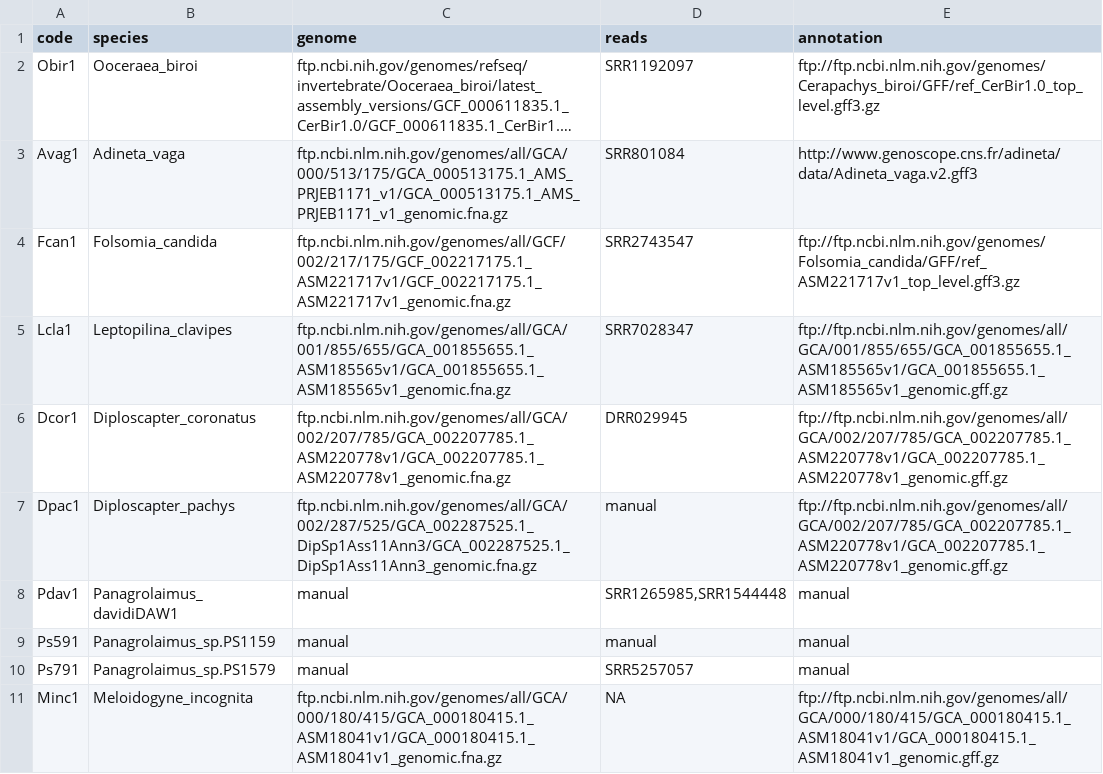
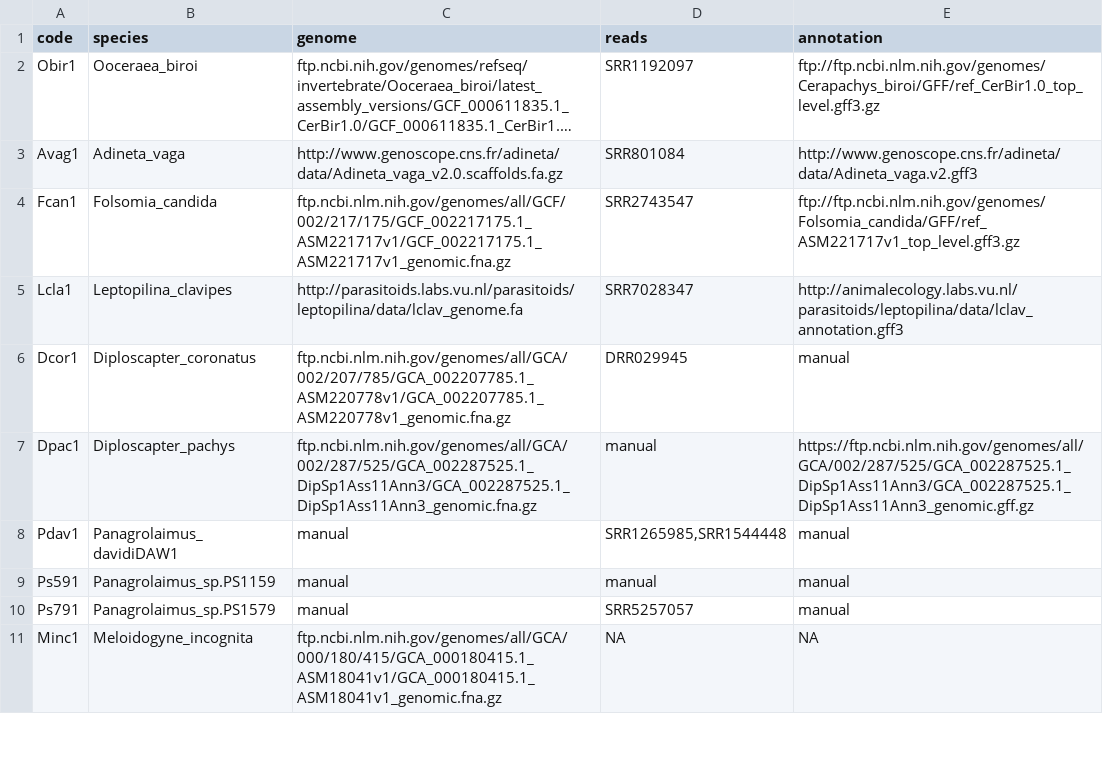
Before and after one commit to KamilSJaron/genomic-features-of-parthenogenetic-animals, a TSV file: tables/download_table.tsv, drawn as a sheet; only a part is shown; long unchanged cells end in …; the diff covers the shown part only; the diff names each change by its address in the sheet, - before the commit and + after, or states it on an @@ line.

Commit message:
removing annotations without annotated genes, fixing values for few entries

```diff
--- a/tables/download_table.tsv
+++ b/tables/download_table.tsv
-C3 (genome): ftp.ncbi.nlm.nih.gov/genomes/all/GCA/000/513/175/GCA_000513175.1_AMS_PRJEB1171_v1/GCA_000513175.1_AMS_PRJEB1171_v1_genomic.fna.gz
+C3 (genome): http://www.genoscope.cns.fr/adineta/data/Adineta_vaga_v2.0.scaffolds.fa.gz
-C5 (genome): ftp.ncbi.nlm.nih.gov/genomes/all/GCA/001/855/655/GCA_001855655.1_ASM185565v1/GCA_001855655.1_ASM185565v1_genomic.fna.gz
+C5 (genome): http://parasitoids.labs.vu.nl/parasitoids/leptopilina/data/lclav_genome.fa
-E5 (annotation): ftp://ftp.ncbi.nlm.nih.gov/genomes/all/GCA/001/855/655/GCA_001855655.1_ASM185565v1/GCA_001855655.1_ASM185565v1_genomic.gff.gz
+E5 (annotation): http://animalecology.labs.vu.nl/parasitoids/leptopilina/data/lclav_annotation.gff3
-E6 (annotation): ftp://ftp.ncbi.nlm.nih.gov/genomes/all/GCA/002/207/785/GCA_002207785.1_ASM220778v1/GCA_002207785.1_ASM220778v1_genomic.gff.gz
+E6 (annotation): manual
-E7 (annotation): ftp://ftp.ncbi.nlm.nih.gov/genomes/all/GCA/002/207/785/GCA_002207785.1_ASM220778v1/GCA_002207785.1_ASM220778v1_genomic.gff.gz
+E7 (annotation): https://ftp.ncbi.nlm.nih.gov/genomes/all/GCA/002/287/525/GCA_002287525.1_DipSp1Ass11Ann3/GCA_002287525.1_DipSp1Ass11Ann3_genomic.gff.gz
-E11 (annotation): ftp://ftp.ncbi.nlm.nih.gov/genomes/all/GCA/000/180/415/GCA_000180415.1_ASM18041v1/GCA_000180415.1_ASM18041v1_genomic.gff.gz
+E11 (annotation): NA
```
Also changed, not shown: 13 edited cells elsewhere in this file.
